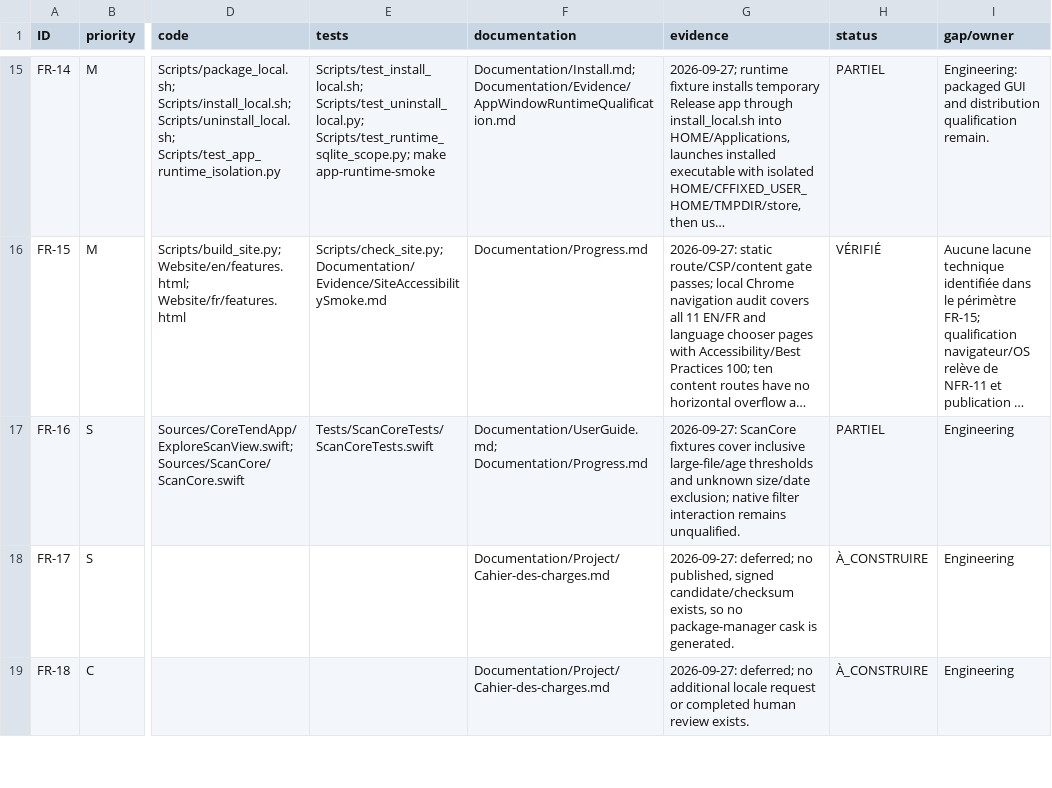
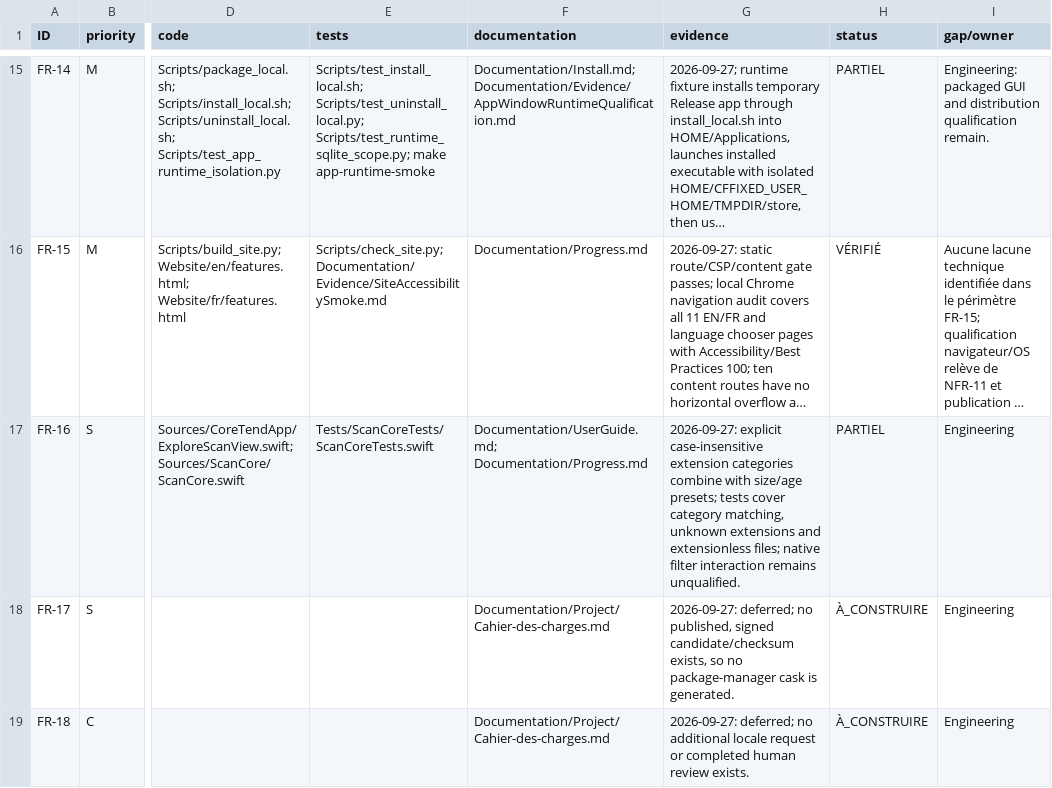
Before and after one commit to ahmetbsbnr/coretend, a CSV file: Documentation/Traceability.csv, drawn as a sheet; only a part is shown, gaps mark what is left out; long unchanged cells end in …; the diff names each change by its address in the sheet, - before the commit and + after, or states it on an @@ line.

Commit message:
feat: add explicit Explore category filters

```diff
--- a/Documentation/Traceability.csv
+++ b/Documentation/Traceability.csv
-G17 (evidence): 2026-09-27: ScanCore fixtures cover inclusive large-file/age thresholds and unknown size/date exclusion; native filter…
+G17 (evidence): 2026-09-27: explicit case-insensitive extension categories combine with size/age presets; tests cover category matching, unknown extensions and extensionless files; native filter…
```
Also changed, not shown: 6 other files.
